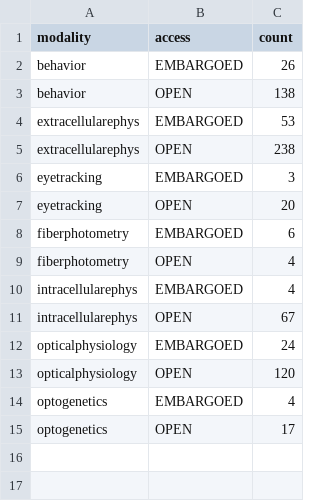
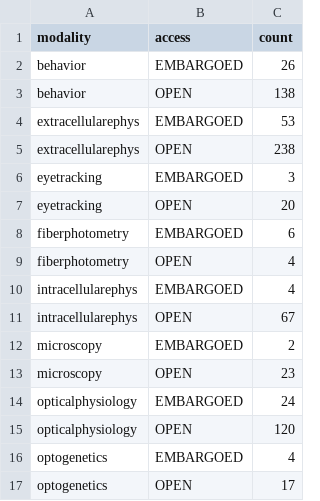
Before and after one commit to dandi/dandi-stats, a CSV file: data/modalities.csv, drawn as a sheet; the diff names each change by its address in the sheet, - before the commit and + after, or states it on an @@ line.

```diff
--- a/data/modalities.csv
+++ b/data/modalities.csv
+row 12: microscopy | EMBARGOED | 2
+row 13: microscopy | OPEN | 23
```
Also changed, not shown: data/timeseries.csv.
